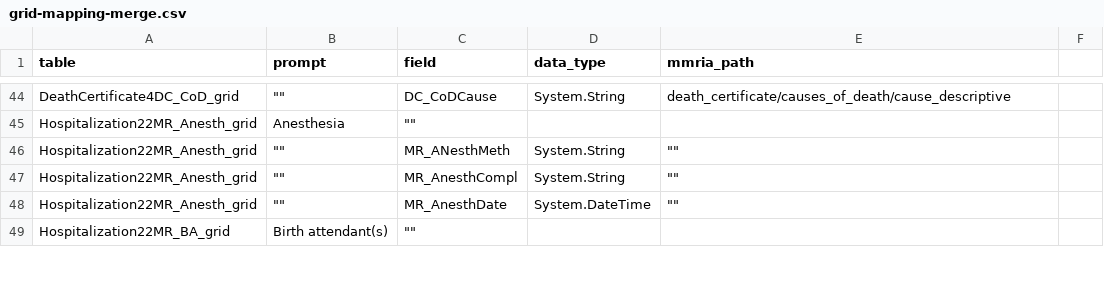
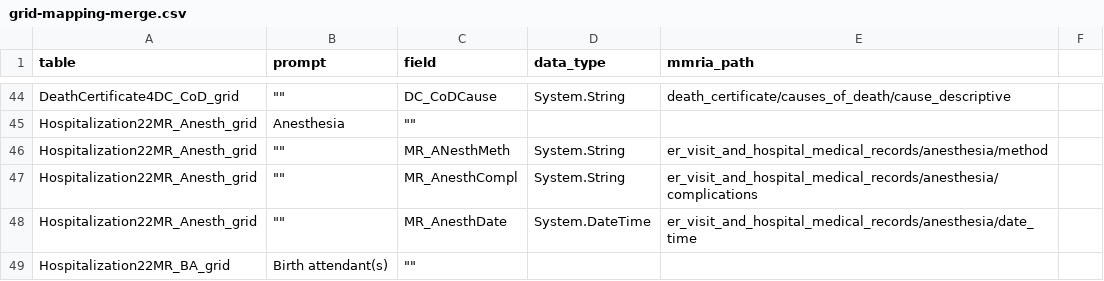
Before and after one commit to icuseven/MMRDS, a CSV file: source-code/scratch/owin/mmrds-importer/mapping-file-set/grid-mapping-merge.csv, drawn as a sheet; only a part is shown, gaps mark what is left out; the diff covers the shown part only.

```diff
--- a/source-code/scratch/owin/mmrds-importer/mapping-file-set/grid-mapping-merge.csv
+++ b/source-code/scratch/owin/mmrds-importer/mapping-file-set/grid-mapping-merge.csv
@@ -46,3 +46,3 @@
-"Hospitalization22MR_Anesth_grid"," """""," MR_ANesthMeth"," System.String"," """"",
-"Hospitalization22MR_Anesth_grid"," """""," MR_AnesthCompl"," System.String"," """"",
-"Hospitalization22MR_Anesth_grid"," """""," MR_AnesthDate"," System.DateTime"," """"",
+Hospitalization22MR_Anesth_grid," """"", MR_ANesthMeth, System.String,er_visit_and_hospital_medical_records/anesthesia/method,
+Hospitalization22MR_Anesth_grid," """"", MR_AnesthCompl, System.String,er_visit_and_hospital_medical_records/anesthesia/complications,
+Hospitalization22MR_Anesth_grid," """"", MR_AnesthDate, System.DateTime,er_visit_and_hospital_medical_records/anesthesia/date_time,
```
Also changed, not shown: 2 removed rows and 10 edited cells elsewhere in this file, 2 other files.
